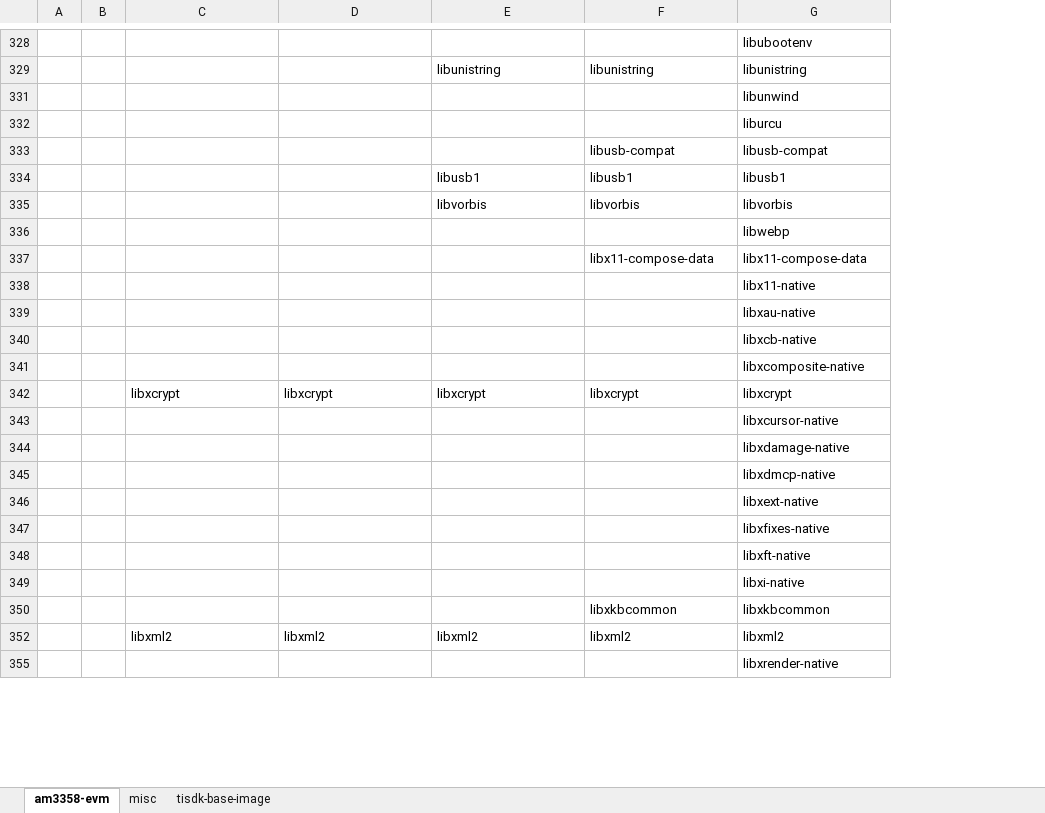
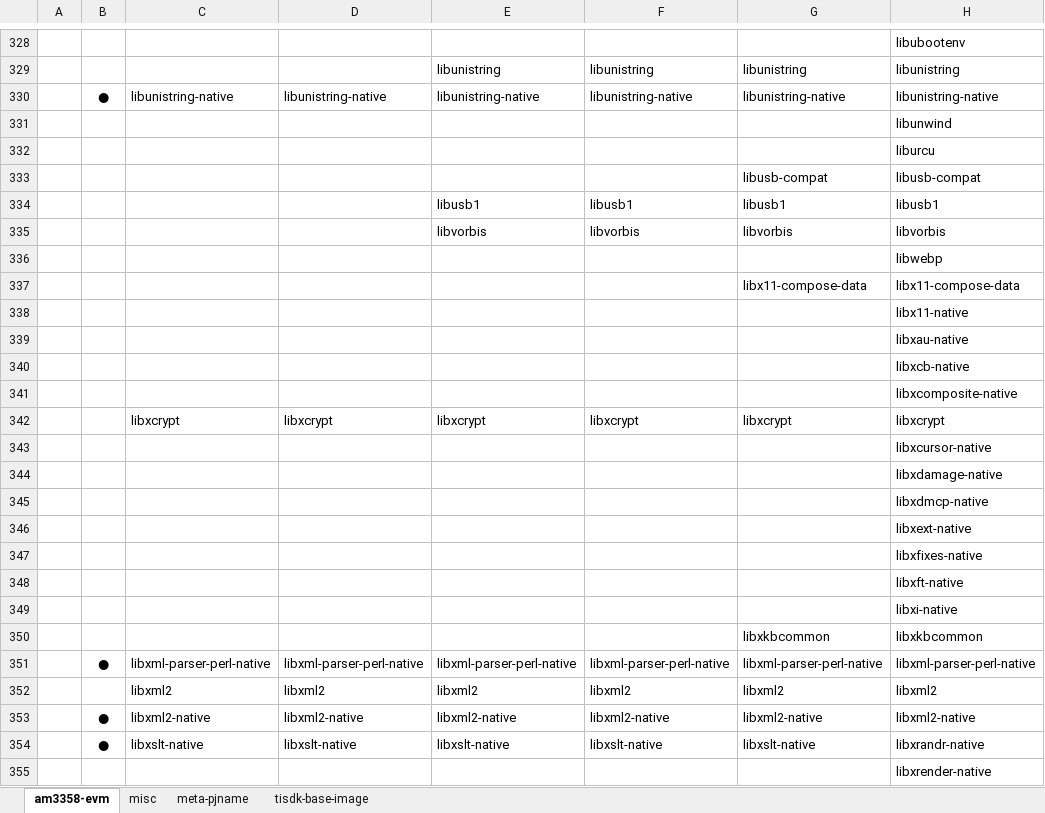
Before and after one commit to rootkitpan/ti_yocto, an Excel workbook: images.xlsx, sheet am3358-evm, drawn as a sheet; only a part is shown, gaps mark what is left out; values as stored, in another font and other column widths than the file's, no borders; removed rows and columns are numbered as before the commit, all else as after; the diff covers the shown part only; the diff names each change by its address in the sheet, - before the commit and + after, or states it on an @@ line.

```diff
--- a/images.xlsx (sheet am3358-evm)
+++ b/images.xlsx (sheet am3358-evm)
+sheet tab: meta-pjname
-column B, empty
+column B, empty
+column H, rows 328-329: libubootenv | libunistring; row 331: libunwind; rows 333-340: libusb-compat | libusb1 | libvorbis | libwebp | libx11-compose-data | libx11-native | libxau-native | libxcb-native; rows 342-348: libxcrypt | libxcursor-native | libxdamage-native | libxdmcp-native | libxext-native | libxfixes-native | libxft-native; row 350: libxkbcommon; row 352: libxml2; row 355: libxrender-native
-G328: libubootenv
+G328: (empty)
+row 330:  | ● | libunistring-native | libunistring-native | libunistring-native | libunistring-native | libunistring-native | libunistring-native
-G331: libunwind
+G331: (empty)
+row 332:  |  |  |  |  |  |  | liburcu
-G333: liburcu
+G333: libusb-compat
-row 333:  |  |  |  |  | libusb-compat | libusb-compat
-G336: libwebp
+G336: (empty)
-row 337:  |  |  |  |  | libx11-compose-data | libx11-compose-data
-G337: libx11-native
+G337: libx11-compose-data
-G338: libxau-native
+G338: (empty)
-G339: libxcb-native
+G339: (empty)
-G340: libxcomposite-native
+G340: (empty)
+row 341:  |  |  |  |  |  |  | libxcomposite-native
-G343: libxcursor-native
+G343: (empty)
-G344: libxdamage-native
+G344: (empty)
-G345: libxdmcp-native
+G345: (empty)
-G346: libxext-native
+G346: (empty)
-G347: libxfixes-native
+G347: (empty)
-G348: libxft-native
+G348: (empty)
+row 349:  |  |  |  |  |  |  | libxi-native
-G350: libxi-native
+G350: libxkbcommon
-row 350:  |  |  |  |  | libxkbcommon | libxkbcommon
+row 351:  | ● | libxml-parser-perl-native | libxml-parser-perl-native | libxml-parser-perl-native | libxml-parser-perl-native | libxml-parser-perl-native | libxml-parser-perl-native
+row 353:  | ● | libxml2-native | libxml2-native | libxml2-native | libxml2-native | libxml2-native | libxml2-native
+row 354:  | ● | libxslt-native | libxslt-native | libxslt-native | libxslt-native | libxslt-native | libxrandr-native
-G355: libxrender-native
+G355: (empty)
```
Also changed, not shown: 167 added rows, 26 removed rows, 1 hidden or unhidden row, 304 edited cells and cell formats elsewhere in this sheet, 3 other files.
